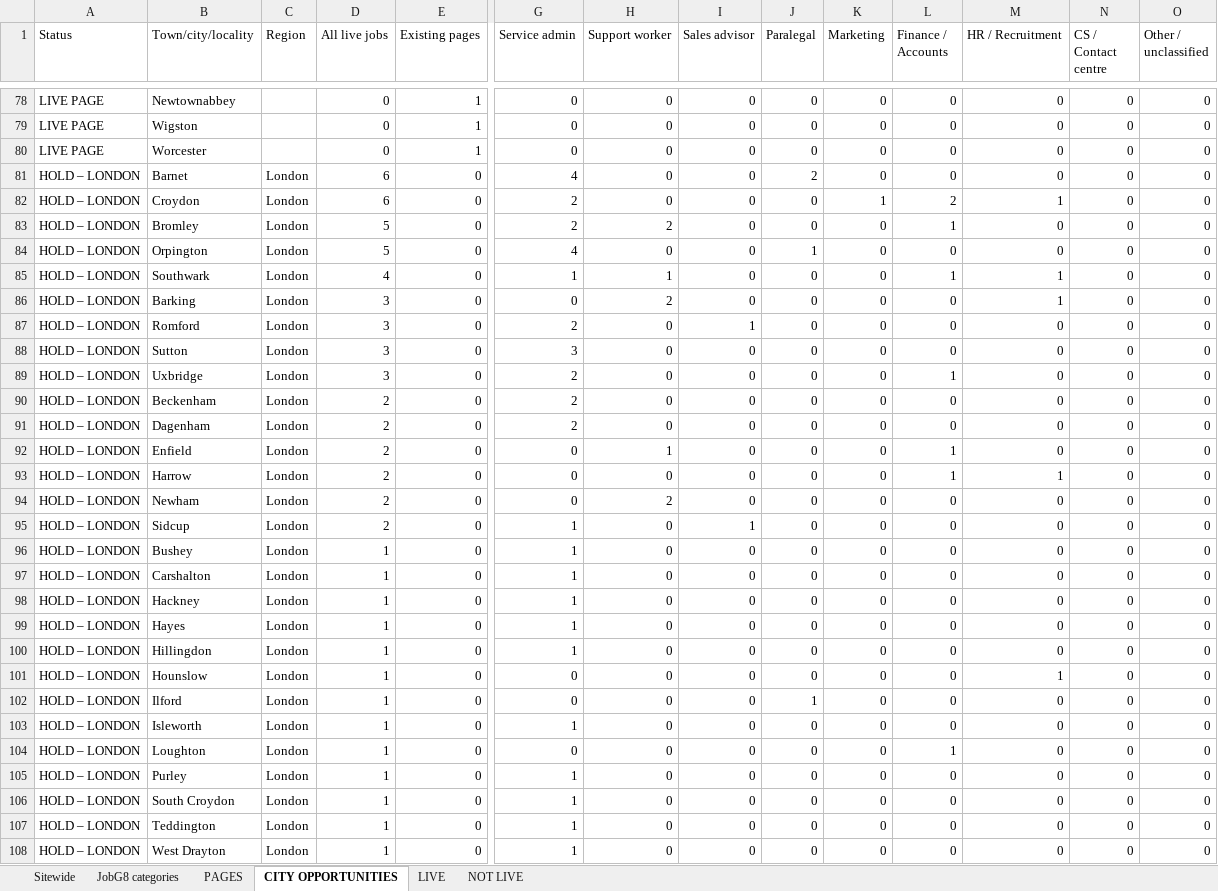
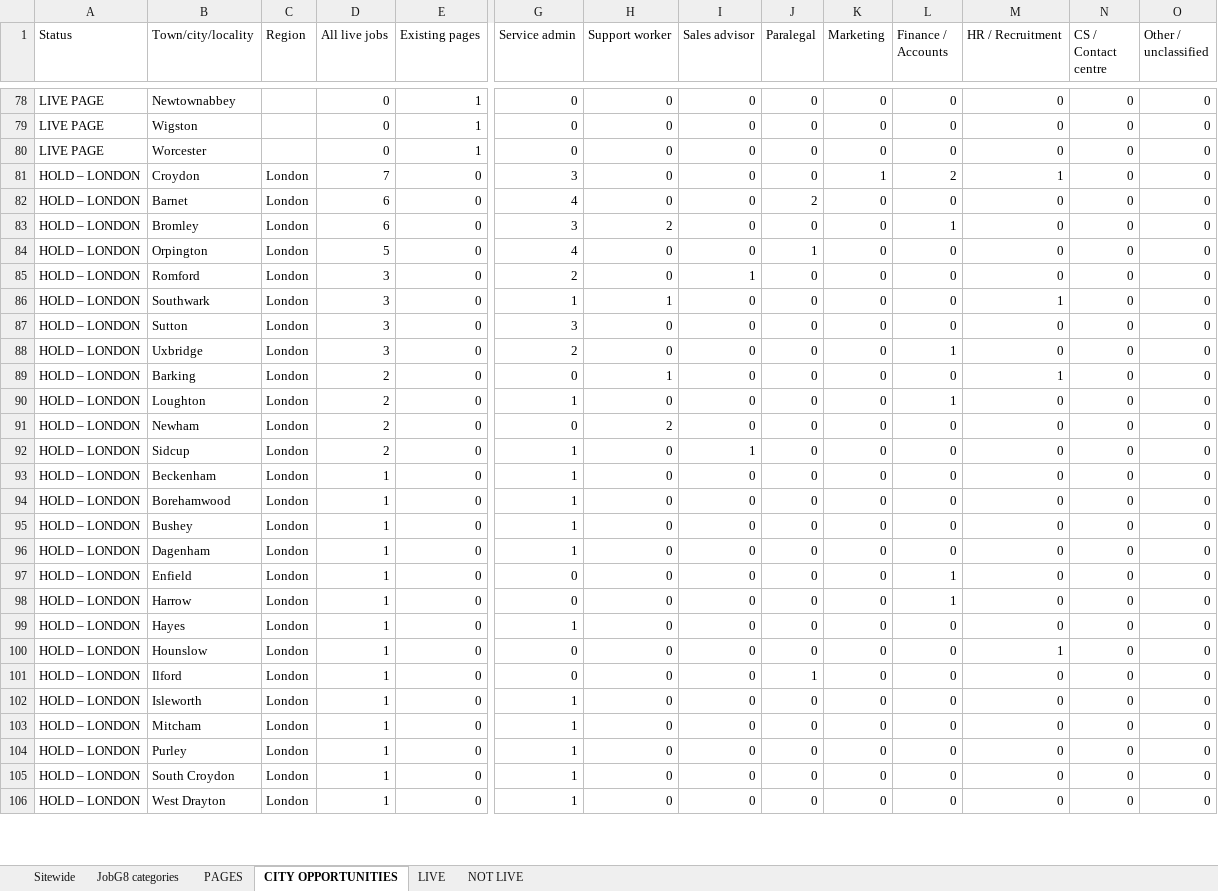
Before and after one commit to Jopa10/ontapjobsearch.com, an Excel workbook: pipeline/reports-daily/daily-region-overview.xlsx, sheet CITY OPPORTUNITIES, drawn as a sheet; only a part is shown, gaps mark what is left out; values as stored, in another font and other column widths than the file's, no cell formats; removed rows and columns are numbered as before the commit, all else as after; rows hold the shown columns only; the diff covers the shown part only; the diff names each change by its address in the sheet, - before the commit and + after, or states it on an @@ line.

```diff
--- a/pipeline/reports-daily/daily-region-overview.xlsx (sheet CITY OPPORTUNITIES)
+++ b/pipeline/reports-daily/daily-region-overview.xlsx (sheet CITY OPPORTUNITIES)
+row 81: HOLD – LONDON | Croydon | London | 7 | 0 | 3 | 0 | 0 | 0 | 1 | 2 | 1 | 0 | 0
-row 82: HOLD – LONDON | Croydon | London | 6 | 0 | 2 | 0 | 0 | 0 | 1 | 2 | 1 | 0 | 0
-D83 (All live jobs): 5
+D83 (All live jobs): 6
-G83 (Service admin): 2
+G83 (Service admin): 3
-row 85: HOLD – LONDON | Southwark | London | 4 | 0 | 1 | 1 | 0 | 0 | 0 | 1 | 1 | 0 | 0
-row 86: HOLD – LONDON | Barking | London | 3 | 0 | 0 | 2 | 0 | 0 | 0 | 0 | 1 | 0 | 0
+row 86: HOLD – LONDON | Southwark | London | 3 | 0 | 1 | 1 | 0 | 0 | 0 | 0 | 1 | 0 | 0
-row 90: HOLD – LONDON | Beckenham | London | 2 | 0 | 2 | 0 | 0 | 0 | 0 | 0 | 0 | 0 | 0
-row 91: HOLD – LONDON | Dagenham | London | 2 | 0 | 2 | 0 | 0 | 0 | 0 | 0 | 0 | 0 | 0
-B89 (Town/city/locality): Enfield
+B89 (Town/city/locality): Barking
-L89 (Finance / Accounts): 1
+L89 (Finance / Accounts): 0
-M89 (HR / Recruitment): 0
+M89 (HR / Recruitment): 1
-B90 (Town/city/locality): Harrow
+B90 (Town/city/locality): Loughton
-G90 (Service admin): 0
+G90 (Service admin): 1
-M90 (HR / Recruitment): 1
+M90 (HR / Recruitment): 0
+row 93: HOLD – LONDON | Beckenham | London | 1 | 0 | 1 | 0 | 0 | 0 | 0 | 0 | 0 | 0 | 0
+row 94: HOLD – LONDON | Borehamwood | London | 1 | 0 | 1 | 0 | 0 | 0 | 0 | 0 | 0 | 0 | 0
-B96 (Town/city/locality): Carshalton
+B96 (Town/city/locality): Dagenham
+row 97: HOLD – LONDON | Enfield | London | 1 | 0 | 0 | 0 | 0 | 0 | 0 | 1 | 0 | 0 | 0
-B98 (Town/city/locality): Hackney
+B98 (Town/city/locality): Harrow
-G98 (Service admin): 1
+G98 (Service admin): 0
-L98 (Finance / Accounts): 0
+L98 (Finance / Accounts): 1
-row 100: HOLD – LONDON | Hillingdon | London | 1 | 0 | 1 | 0 | 0 | 0 | 0 | 0 | 0 | 0 | 0
-B103 (Town/city/locality): Loughton
+B103 (Town/city/locality): Mitcham
-G103 (Service admin): 0
+G103 (Service admin): 1
-L103 (Finance / Accounts): 1
+L103 (Finance / Accounts): 0
-row 107: HOLD – LONDON | Teddington | London | 1 | 0 | 1 | 0 | 0 | 0 | 0 | 0 | 0 | 0 | 0
```
Also changed, not shown: 33 added rows, 30 removed rows and 98 edited cells elsewhere in this sheet, sheet PAGES, sheet LIVE, sheet Sitewide, sheet JobG8 categories, cell formats, 1 other file.
